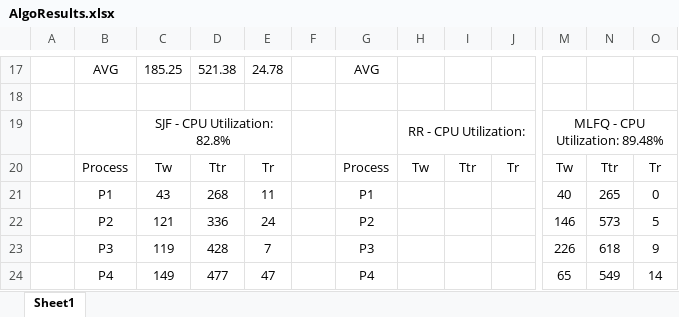
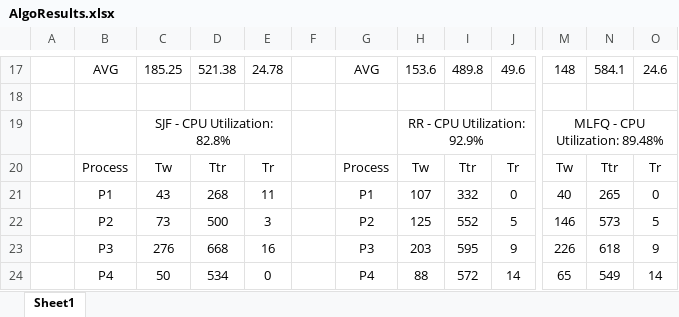
Before and after one commit to murphnomer/CSB340_CPUScheduler, an Excel workbook: data&charts/AlgoResults.xlsx, sheet Sheet1, drawn as a sheet; only a part is shown, gaps mark what is left out; values as stored, in another font and other column widths than the file's, no borders; the diff covers the shown part only; the diff names each change by its address in the sheet, - before the commit and + after, or states it on an @@ line.

```diff
--- a/data&charts/AlgoResults.xlsx (sheet Sheet1)
+++ b/data&charts/AlgoResults.xlsx (sheet Sheet1)
-H17: (empty)
+H17: 153.6
-I17: (empty)
+I17: 489.8
-J17: (empty)
+J17: 49.6
-M17: (empty)
+M17: 148
-N17: (empty)
+N17: 584.1
-O17: (empty)
+O17: 24.6
-H19: RR - CPU Utilization:
+H19: RR - CPU Utilization: 92.9%
-H21: (empty)
+H21: 107
-I21: (empty)
+I21: 332
-J21: (empty)
+J21: 0
-C22: 121
+C22: 73
-D22: 336
+D22: 500
-E22: 24
+E22: 3
-H22: (empty)
+H22: 125
-I22: (empty)
+I22: 552
-J22: (empty)
+J22: 5
-C23: 119
+C23: 276
-D23: 428
+D23: 668
-E23: 7
+E23: 16
-H23: (empty)
+H23: 203
-I23: (empty)
+I23: 595
-J23: (empty)
+J23: 9
-C24: 149
+C24: 50
-D24: 477
+D24: 534
-E24: 47
+E24: 0
-H24: (empty)
+H24: 88
-I24: (empty)
+I24: 572
-J24: (empty)
+J24: 14
```
Also changed, not shown: 89 edited cells elsewhere in this sheet, 4 other files.
